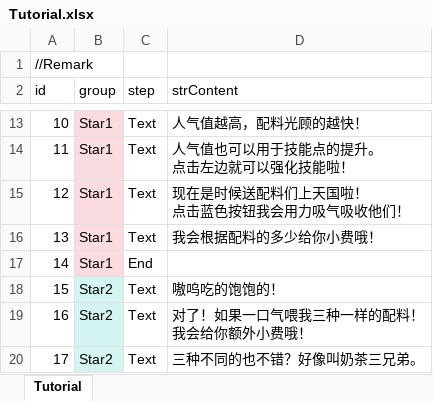
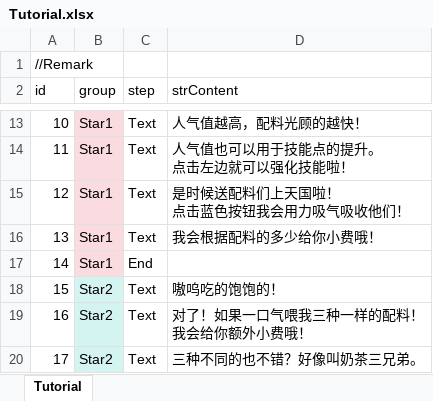
Before and after one commit to LUOHONGPENG/LiftRabbit, an Excel workbook: Assets/Excel/Tutorial.xlsx, sheet Tutorial, drawn as a sheet; only a part is shown, gaps mark what is left out; values as stored, in another font and other column widths than the file's, no borders; ↵ is a line break in a cell; the diff names each change by its address in the sheet, - before the commit and + after, or states it on an @@ line.

```diff
--- a/Assets/Excel/Tutorial.xlsx (sheet Tutorial)
+++ b/Assets/Excel/Tutorial.xlsx (sheet Tutorial)
-D15 (strContent): 现在是时候送配料们上天国啦！ ↵ 点击蓝色按钮我会用力吸气吸收他们！
+D15 (strContent): 是时候送配料们上天国啦！ ↵ 点击蓝色按钮我会用力吸气吸收他们！
```
Also changed, not shown: Assets/Excel/SkillNode.xlsx, 51 other files.
